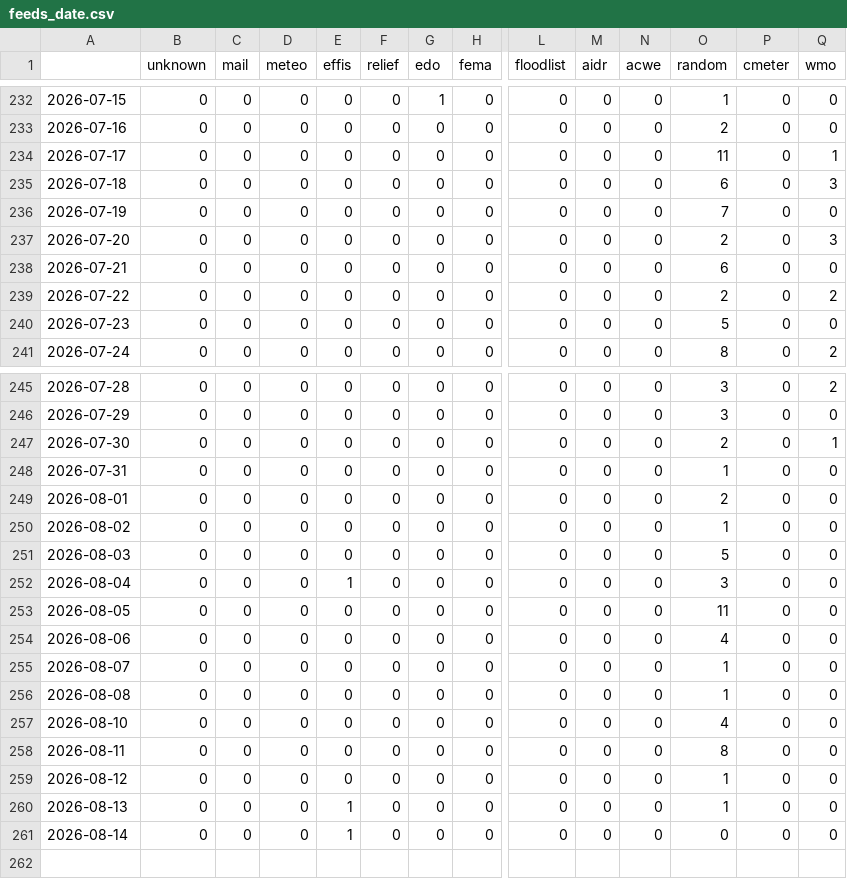
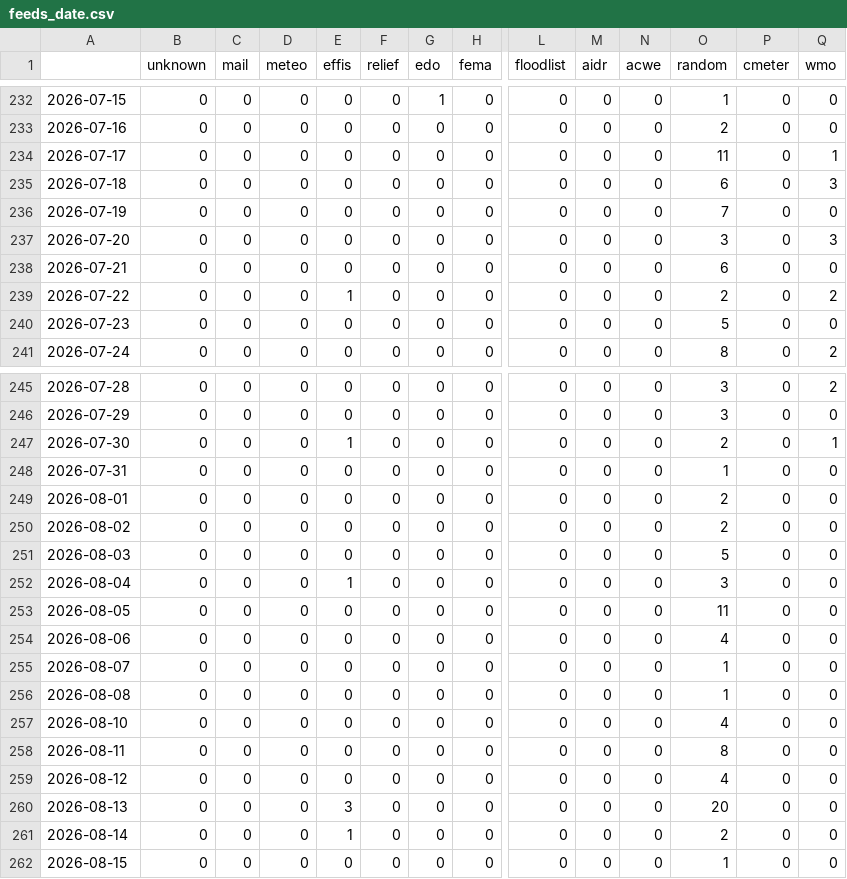
Before and after one commit to newsWhisperer/greekExtremes, a CSV file: csv/feeds_date.csv, drawn as a sheet; only a part is shown, gaps mark what is left out; rows hold the shown columns only; the diff names each change by its address in the sheet, - before the commit and + after, or states it on an @@ line.

```diff
--- a/csv/feeds_date.csv
+++ b/csv/feeds_date.csv
-O237 (random): 2
+O237 (random): 3
-E239 (effis): 0
+E239 (effis): 1
-E247 (effis): 0
+E247 (effis): 1
-O250 (random): 1
+O250 (random): 2
-O259 (random): 1
+O259 (random): 4
-E260 (effis): 1
+E260 (effis): 3
-O260 (random): 1
+O260 (random): 20
-O261 (random): 0
+O261 (random): 2
+row 262: 2026-08-15 | 0 | 0 | 0 | 0 | 0 | 0 | 0 | 0 | 0 | 0 | 1 | 0 | 0
```
Also changed, not shown: csv/extremes_date.csv, 6 other files.
